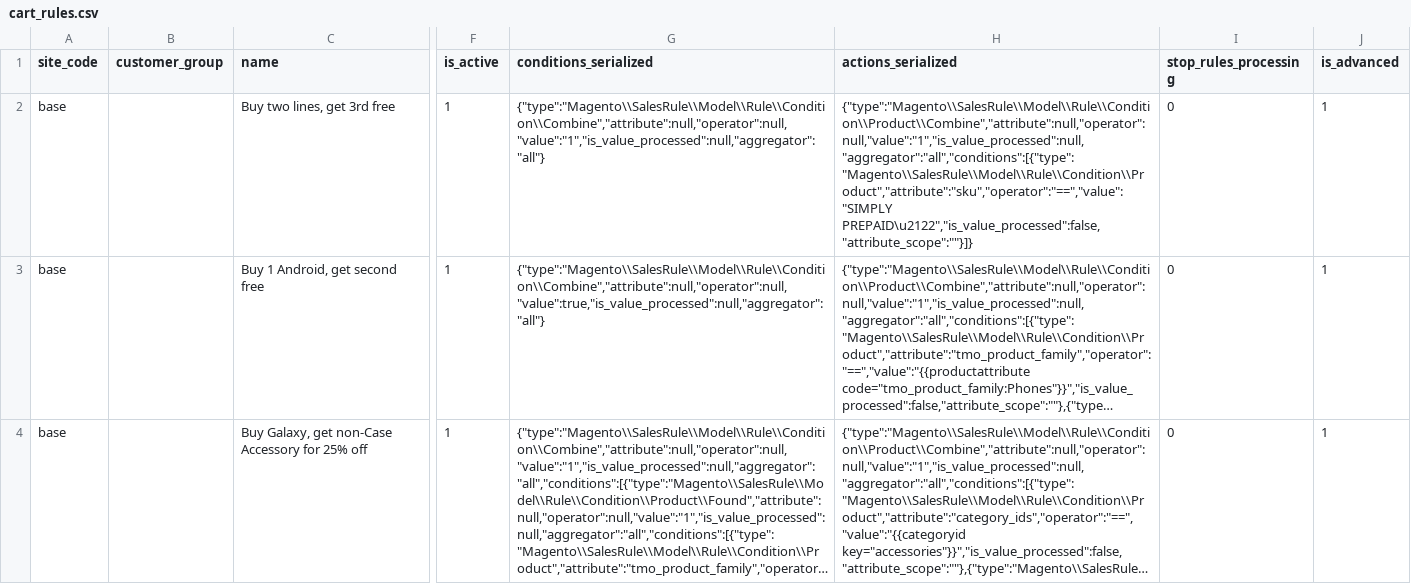
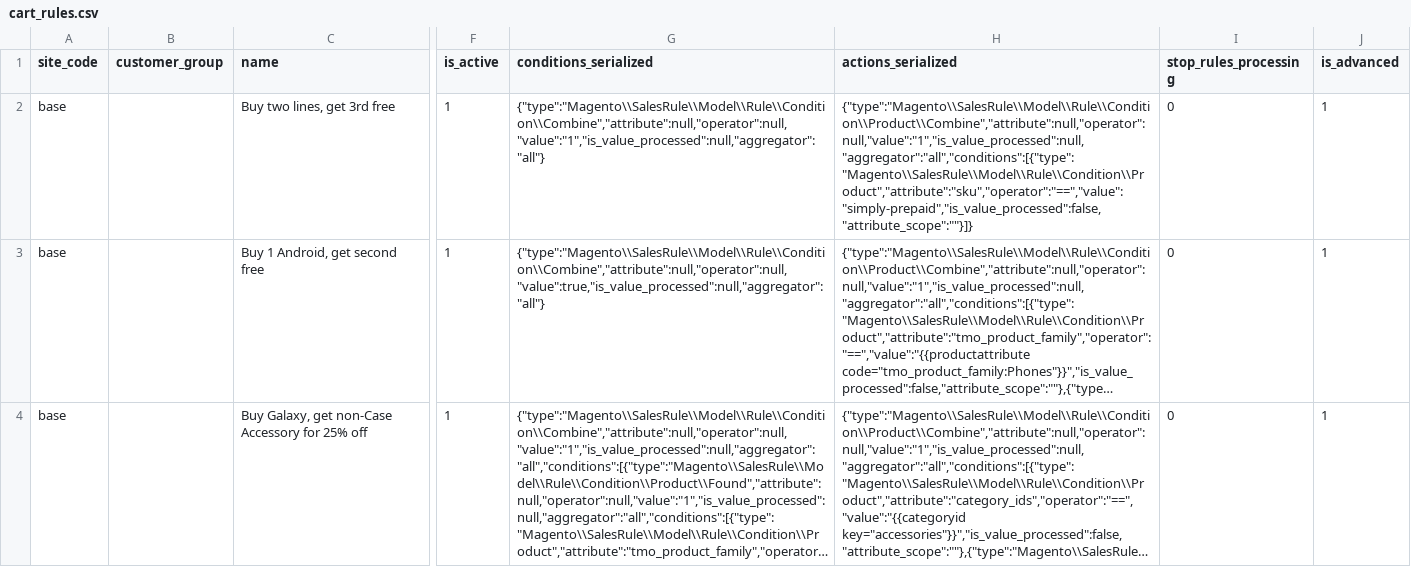
Before and after one commit to skukla/module-tmo-datapack, a CSV file: data/tmobile-store/cart_rules.csv (was data/hint-store/cart_rules.csv), drawn as a sheet; only a part is shown, gaps mark what is left out; long unchanged cells end in …; the diff names each change by its address in the sheet, - before the commit and + after, or states it on an @@ line.

```diff
--- a/data/hint-store/cart_rules.csv
+++ b/data/tmobile-store/cart_rules.csv
-H2 (actions_serialized): {"type":"Magento\\SalesRule\\Model\\Rule\\Condition\\Product\\Combine","attribute":null,"operator":null,"value":"1","is_value_processed":null,"aggregator":"all","conditions":[{"type":"Magento\\SalesRule\\Model\\Rule\\Condition\\Product","attribute":"sku","operator":"==","value":"SIMPLY PREPAID\u2122","is_value_processed":false,"attribute_scope":""}]}
+H2 (actions_serialized): {"type":"Magento\\SalesRule\\Model\\Rule\\Condition\\Product\\Combine","attribute":null,"operator":null,"value":"1","is_value_processed":null,"aggregator":"all","conditions":[{"type":"Magento\\SalesRule\\Model\\Rule\\Condition\\Product","attribute":"sku","operator":"==","value":"simply-prepaid","is_value_processed":false,"attribute_scope":""}]}
```
Also changed, not shown: data/tmobile-store/product_attributes.csv, data/tmobile-store/products.csv, 29 other files.
